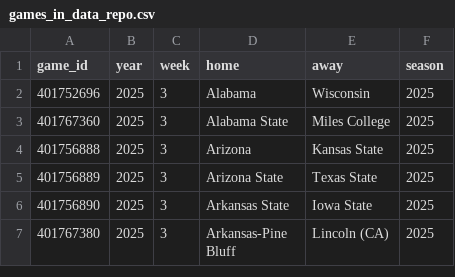
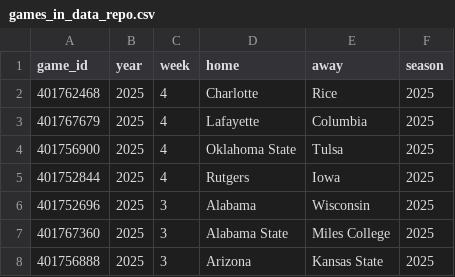
Before and after one commit to sportsdataverse/cfbfastR-data, a CSV file: data/games_in_data_repo.csv, drawn as a sheet; only a part is shown; the shorter side is filled out with more unchanged rows.

```diff
--- a/data/games_in_data_repo.csv
+++ b/data/games_in_data_repo.csv
@@ -1,2 +1,6 @@
 "game_id","year","week","home","away","season"
+401762468,2025,4,"Charlotte","Rice",2025
+401767679,2025,4,"Lafayette","Columbia",2025
+401756900,2025,4,"Oklahoma State","Tulsa",2025
+401752844,2025,4,"Rutgers","Iowa",2025
 401752696,2025,3,"Alabama","Wisconsin",2025
```
Also changed, not shown: schedules/csv/cfb_schedules_2025.csv, 6 other files.
